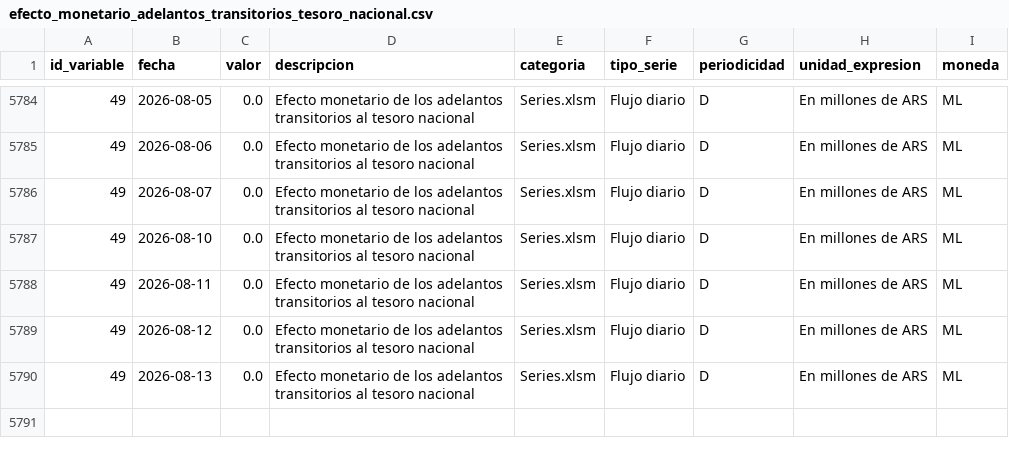
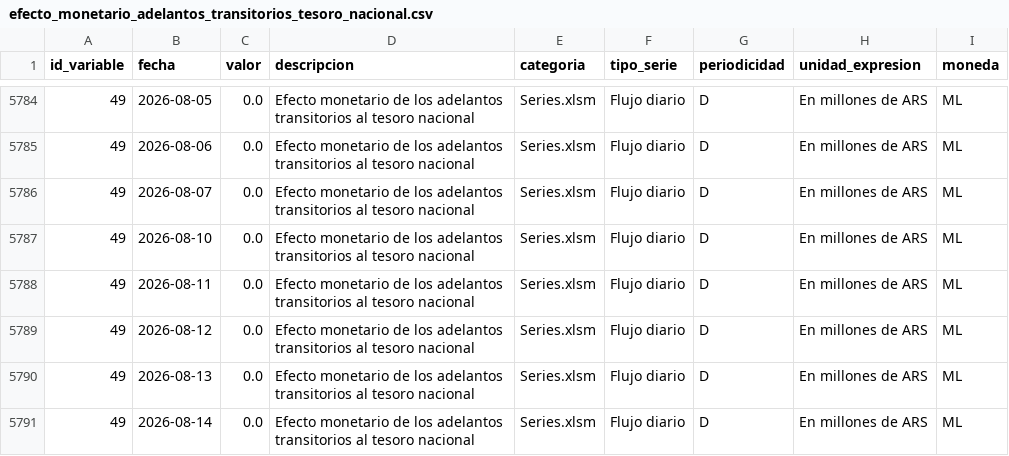
Before and after one commit to thomasriveros/BCRA_Data, a CSV file: data/subdatasets/efecto_monetario_adelantos_transitorios_tesoro_nacional.csv, drawn as a sheet; only a part is shown, gaps mark what is left out; the diff names each change by its address in the sheet, - before the commit and + after, or states it on an @@ line.

```diff
--- a/data/subdatasets/efecto_monetario_adelantos_transitorios_tesoro_nacional.csv
+++ b/data/subdatasets/efecto_monetario_adelantos_transitorios_tesoro_nacional.csv
+row 5791: 49 | 2026-08-14 | 0.0 | Efecto monetario de los adelantos transitorios al tesoro nacional | Series.xlsm | Flujo diario | D | En millones de ARS | ML
```
Also changed, not shown: data/bcra_all_variables.csv, data/bcra_variables.csv.
